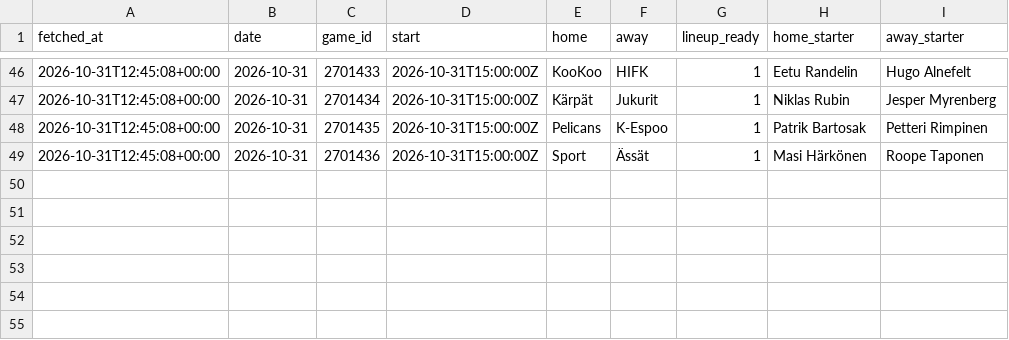
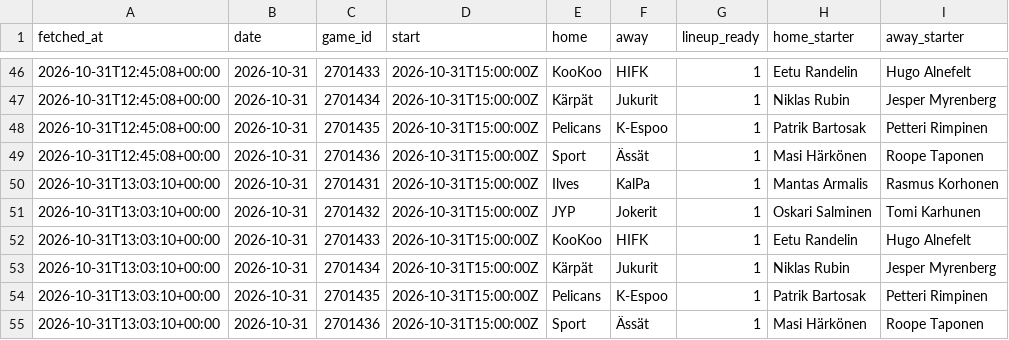
Before and after one commit to mikaheino/liiga-2026-27, a CSV file: lineup_games.csv, drawn as a sheet; only a part is shown, gaps mark what is left out; the diff names each change by its address in the sheet, - before the commit and + after, or states it on an @@ line.

```diff
--- a/lineup_games.csv
+++ b/lineup_games.csv
+row 50: 2026-10-31T13:03:10+00:00 | 2026-10-31 | 2701431 | 2026-10-31T15:00:00Z | Ilves | KalPa | 1 | Mantas Armalis | Rasmus Korhonen
+row 51: 2026-10-31T13:03:10+00:00 | 2026-10-31 | 2701432 | 2026-10-31T15:00:00Z | JYP | Jokerit | 1 | Oskari Salminen | Tomi Karhunen
+row 52: 2026-10-31T13:03:10+00:00 | 2026-10-31 | 2701433 | 2026-10-31T15:00:00Z | KooKoo | HIFK | 1 | Eetu Randelin | Hugo Alnefelt
+row 53: 2026-10-31T13:03:10+00:00 | 2026-10-31 | 2701434 | 2026-10-31T15:00:00Z | Kärpät | Jukurit | 1 | Niklas Rubin | Jesper Myrenberg
+row 54: 2026-10-31T13:03:10+00:00 | 2026-10-31 | 2701435 | 2026-10-31T15:00:00Z | Pelicans | K-Espoo | 1 | Patrik Bartosak | Petteri Rimpinen
+row 55: 2026-10-31T13:03:10+00:00 | 2026-10-31 | 2701436 | 2026-10-31T15:00:00Z | Sport | Ässät | 1 | Masi Härkönen | Roope Taponen
```
Also changed, not shown: 1 other file.
